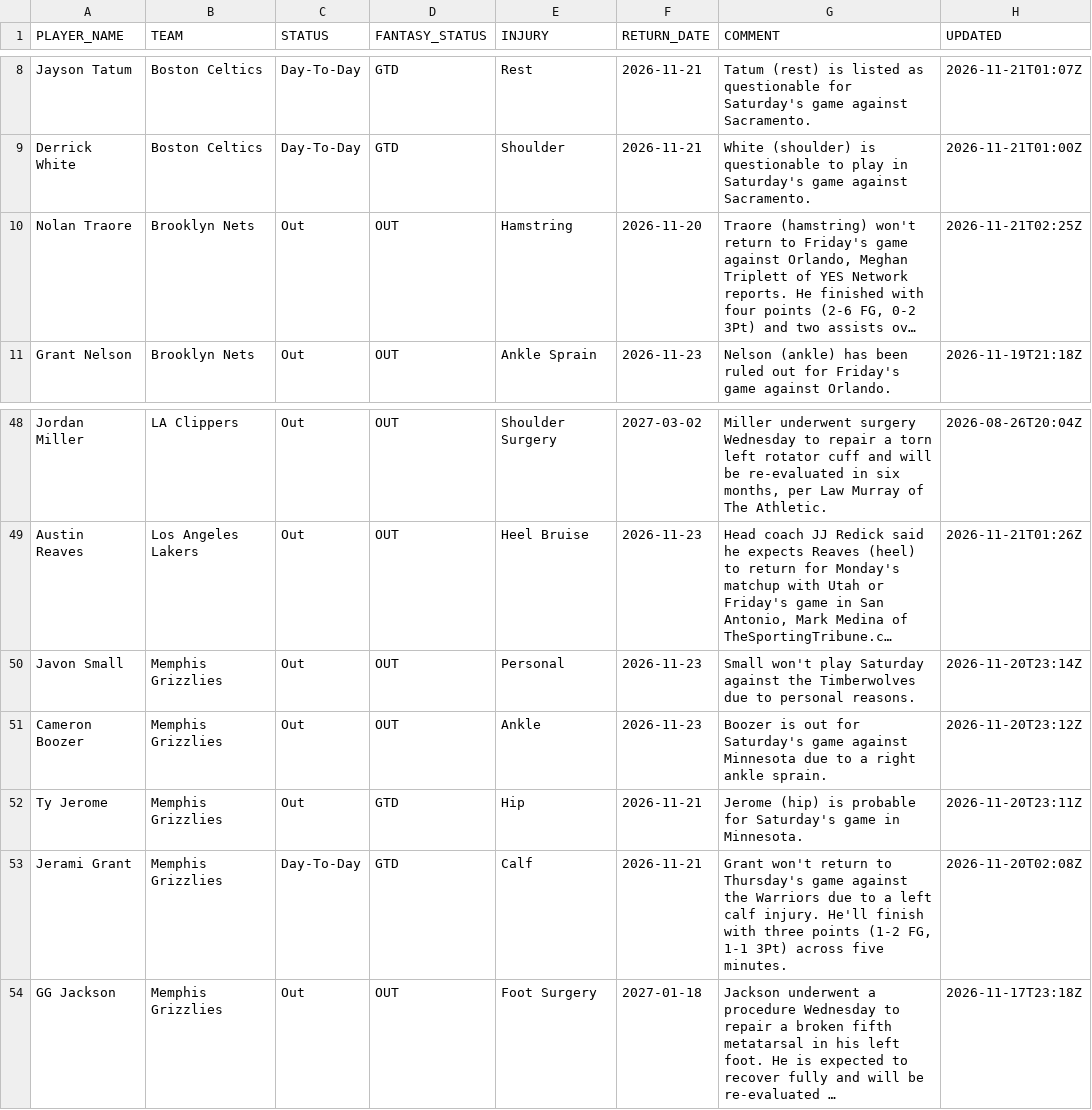
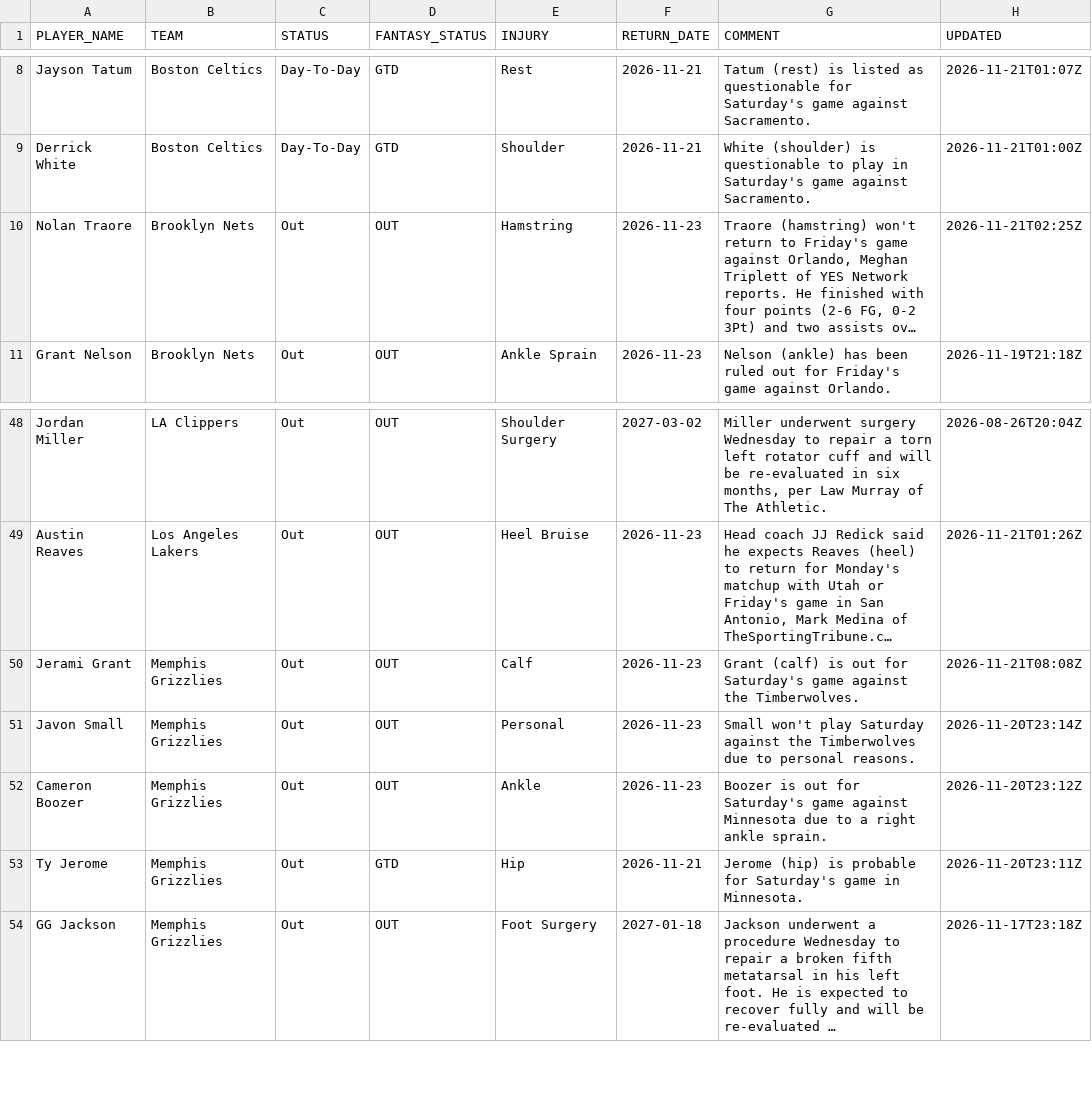
Before and after one commit to RoiGreen/dagger, a CSV file: nba_2026_27/injuries.csv, drawn as a sheet; only a part is shown, gaps mark what is left out; long unchanged cells end in …; removed rows and columns are numbered as before the commit, all else as after; the diff names each change by its address in the sheet, - before the commit and + after, or states it on an @@ line.

Commit message:
Daily data update 2026-11-21 11:00

```diff
--- a/nba_2026_27/injuries.csv
+++ b/nba_2026_27/injuries.csv
-F10 (RETURN_DATE): 2026-11-20
+F10 (RETURN_DATE): 2026-11-23
+row 50: Jerami Grant | Memphis Grizzlies | Out | OUT | Calf | 2026-11-23 | Grant (calf) is out for Saturday's game against the Timberwolves. | 2026-11-21T08:08Z
-row 53: Jerami Grant | Memphis Grizzlies | Day-To-Day | GTD | Calf | 2026-11-21 | Grant won't return to Thursday's game against the Warriors due to a left calf injury. He'll finish with three points (1-2 FG, 1-1 3Pt) across five minutes. | 2026-11-20T02:08Z
```
Also changed, not shown: nba_2025_26/player_index_2026_27.csv, nba_2026_27/advanced_preseason.csv, 13 other files.
